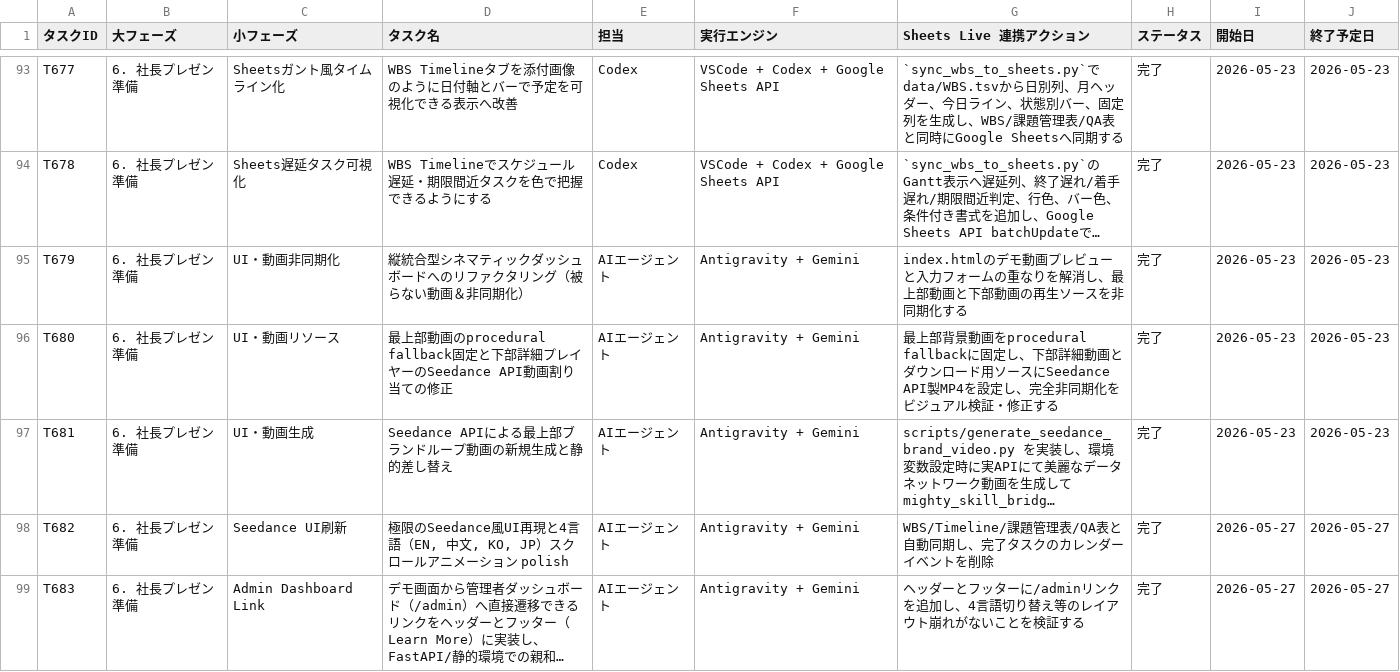
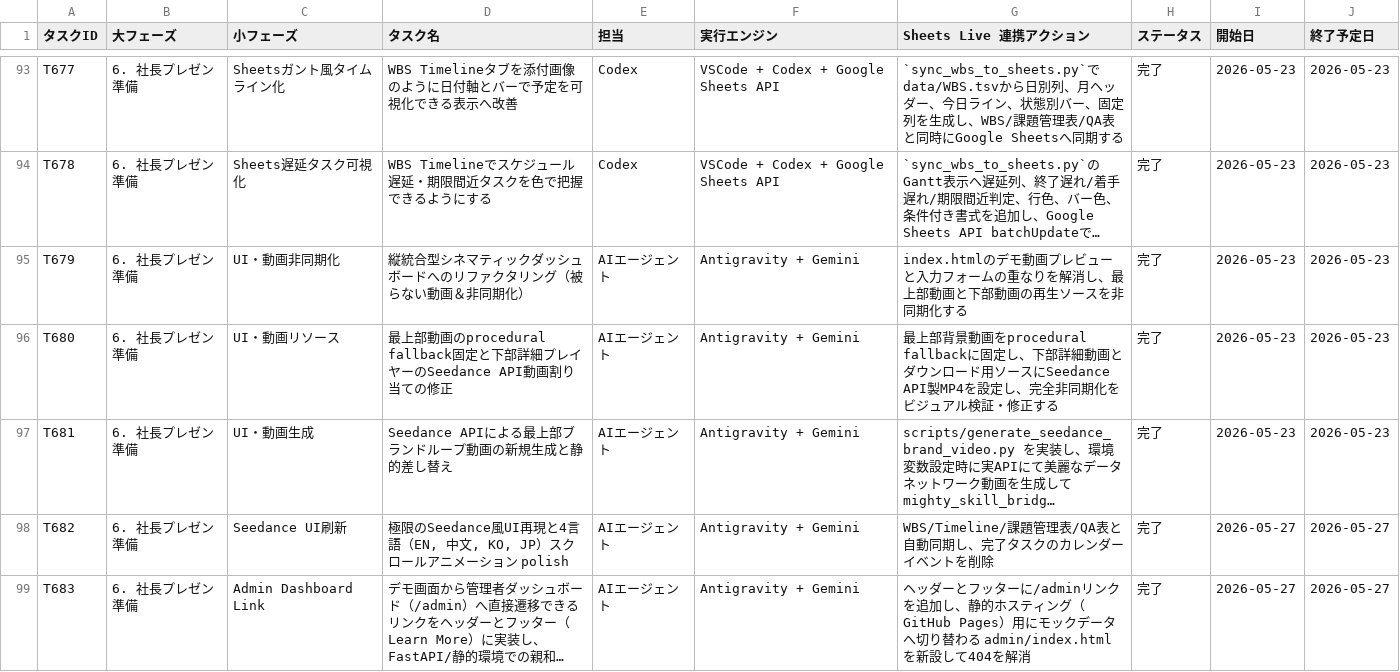
Before and after one commit to kanta13jp1/mighty-link-ai-connect, a TSV file: data/WBS.tsv, drawn as a sheet; only a part is shown, gaps mark what is left out; long unchanged cells end in …; the diff names each change by its address in the sheet, - before the commit and + after, or states it on an @@ line.

```diff
--- a/data/WBS.tsv
+++ b/data/WBS.tsv
-G99 (Sheets Live 連携アクション): …追加し、4言語切り替え等のレイアウト崩れがないことを検証する
+G99 (Sheets Live 連携アクション): …追加し、静的ホスティング（GitHub Pages）用にモックデータへ切り替わる admin/index.html を新設して404を解消
```
Also changed, not shown: data/issues_tracker.tsv, 3 other files.
